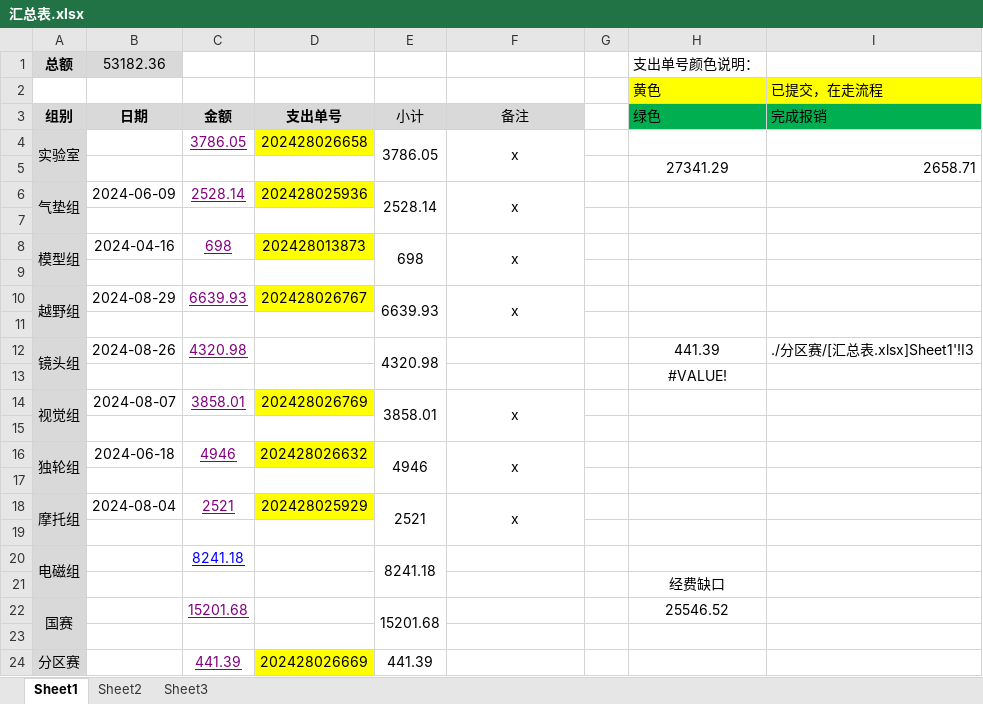
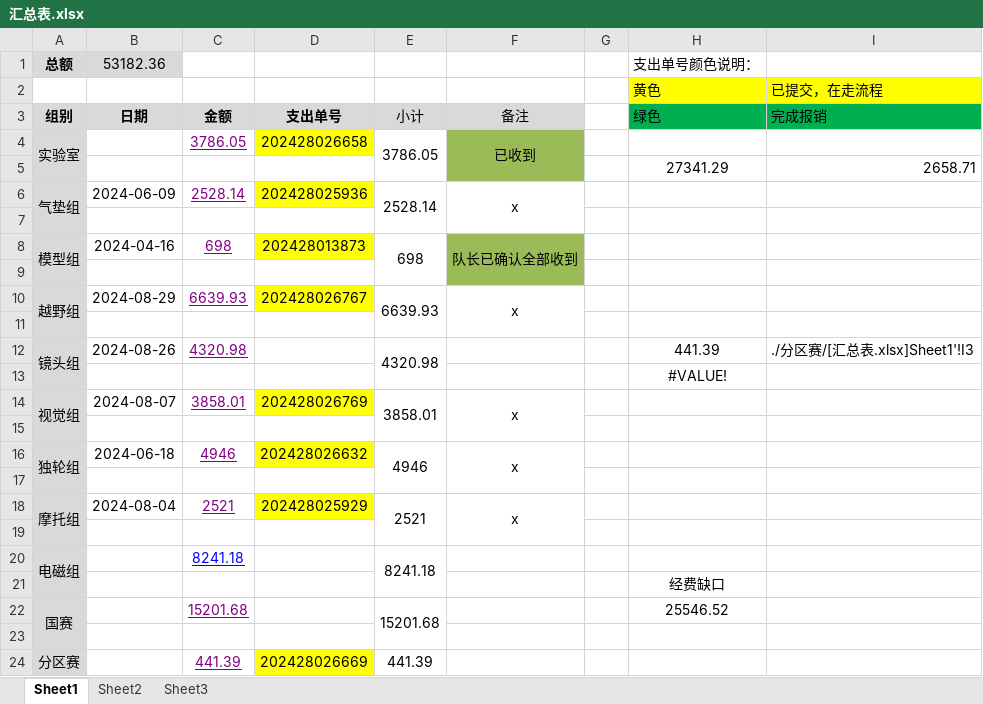
Before and after one commit to xhao79/smartcar_2024, an Excel workbook: expense/汇总表.xlsx, sheet Sheet1, drawn as a sheet; values as stored, in another font and other column widths than the file's, no borders; the diff names each change by its address in the sheet, - before the commit and + after, or states it on an @@ line.

Commit message:
实验室、模型组已确认全部收到

```diff
--- a/expense/汇总表.xlsx (sheet Sheet1)
+++ b/expense/汇总表.xlsx (sheet Sheet1)
-F4 (备注): x
+F4 (备注): 已收到
-F4:F5 fill: none
+F4:F5 fill: #9BBB59
-F8 (备注): x
+F8 (备注): 队长已确认全部收到
-F8:F9 fill: none
+F8:F9 fill: #9BBB59
```
